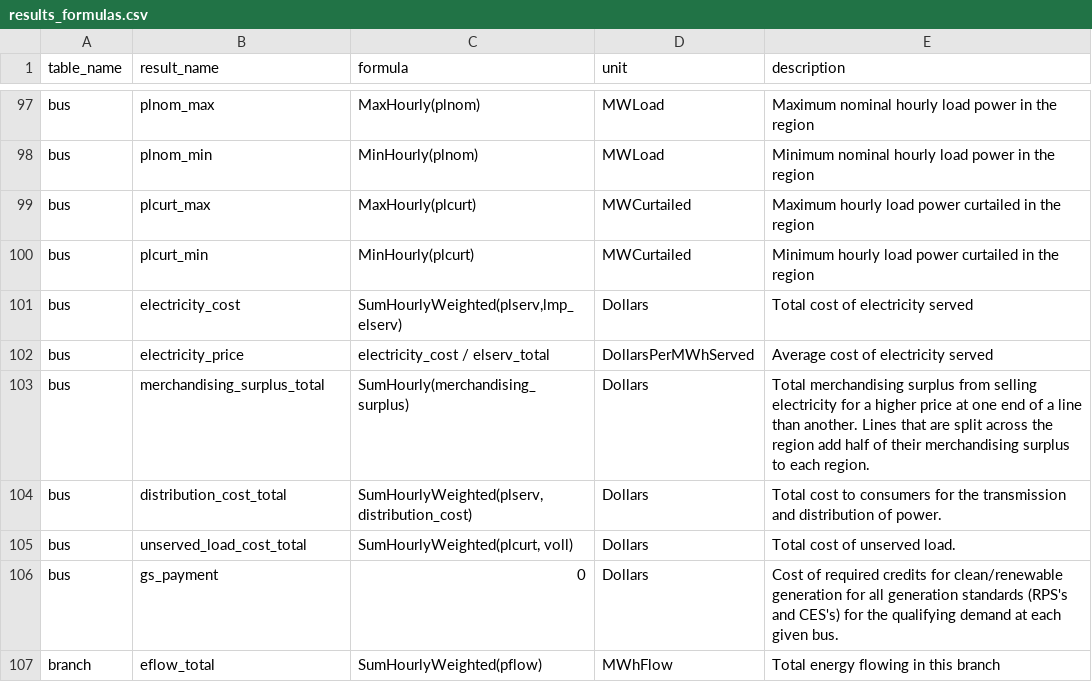
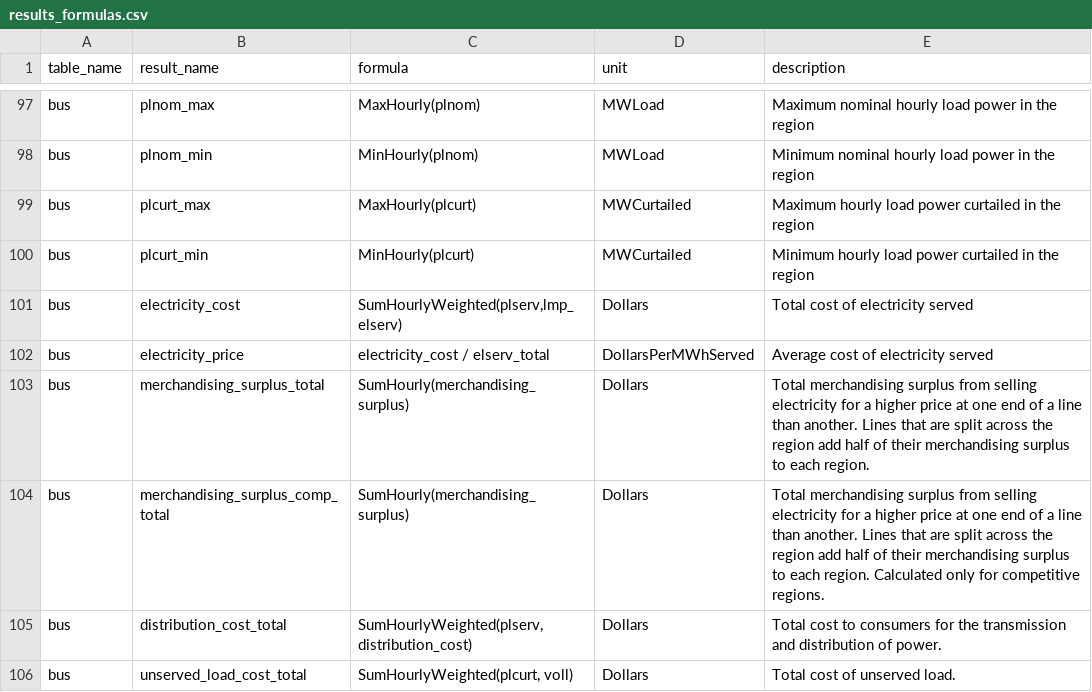
Before and after one commit to e4st-dev/E4ST.jl, a CSV file: src/results/results_formulas.csv, drawn as a sheet; only a part is shown, gaps mark what is left out; the shorter side is filled out with more unchanged rows.

Commit message:
Retail price calc updated so that merchandising surplus is not distributed in cos regions

```diff
--- a/src/results/results_formulas.csv
+++ b/src/results/results_formulas.csv
@@ -103,2 +103,3 @@ bus,electricity_price,electricity_cost / elserv_total,DollarsPerMWhServed,Averag
 bus,merchandising_surplus_total,SumHourly(merchandising_surplus),Dollars,Total merchandising surplus from selling electricity for a higher price at one end of a line than another.  Lines that are split across the region add half of their merchandising surplus to each region.
+bus,merchandising_surplus_comp_total,SumHourly(merchandising_surplus),Dollars,Total merchandising surplus from selling electricity for a higher price at one end of a line than another.  Lines that are split across the region add half of their merchandising surplus to each region. Calculated only for competitive regions.
 bus,distribution_cost_total,"SumHourlyWeighted(plserv, distribution_cost)",Dollars,Total cost to consumers for the transmission and distribution of power.
```
Also changed, not shown: 1 other file.
